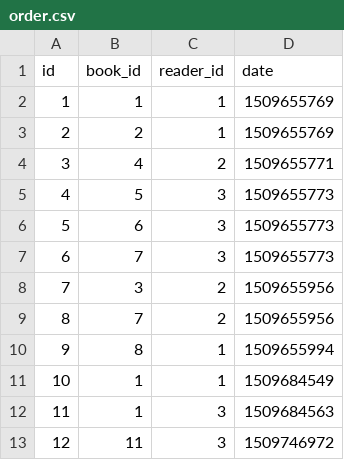
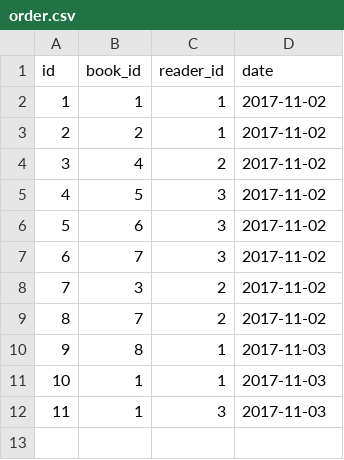
Before and after one commit to Sevavietl/RubyGarageLibrary, a CSV file: data/csv/order.csv, drawn as a sheet.

Commit message:
Changed order date format.

```diff
--- a/data/csv/order.csv
+++ b/data/csv/order.csv
@@ -1,13 +1,12 @@
 id,book_id,reader_id,date
-1,1,1,1509655769
-2,2,1,1509655769
-3,4,2,1509655771
-4,5,3,1509655773
-5,6,3,1509655773
-6,7,3,1509655773
-7,3,2,1509655956
-8,7,2,1509655956
-9,8,1,1509655994
-10,1,1,1509684549
-11,1,3,1509684563
-12,11,3,1509746972
+1,1,1,2017-11-02
+2,2,1,2017-11-02
+3,4,2,2017-11-02
+4,5,3,2017-11-02
+5,6,3,2017-11-02
+6,7,3,2017-11-02
+7,3,2,2017-11-02
+8,7,2,2017-11-02
+9,8,1,2017-11-03
+10,1,1,2017-11-03
+11,1,3,2017-11-03
```
Also changed, not shown: 6 other files.
